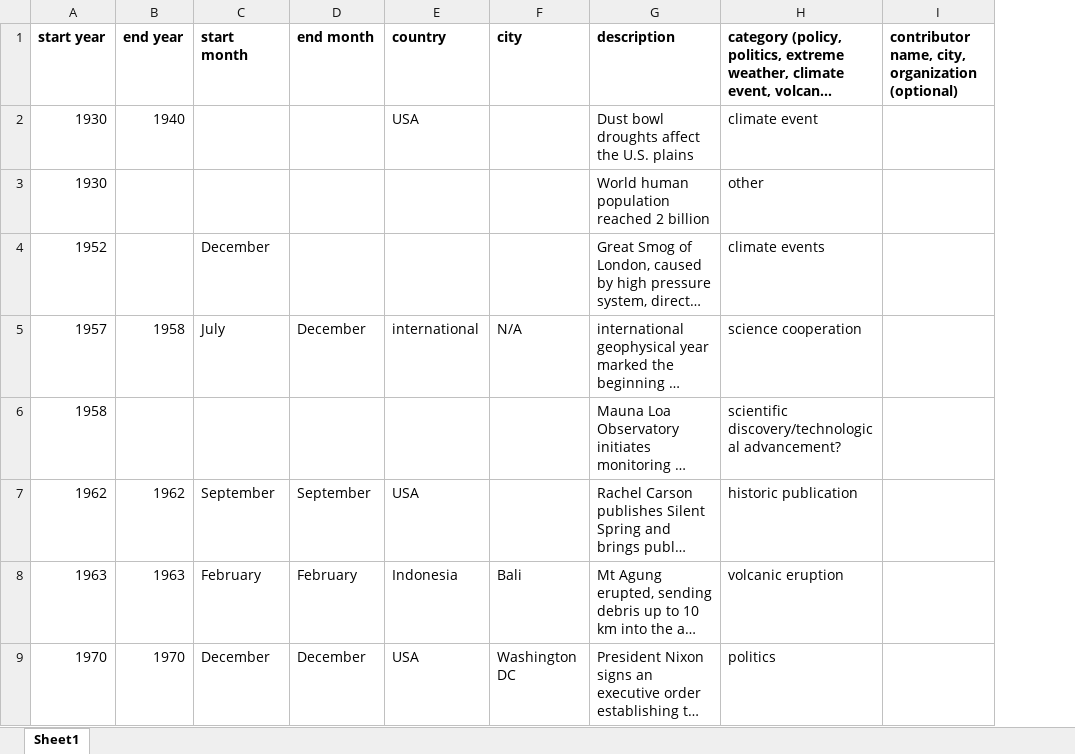
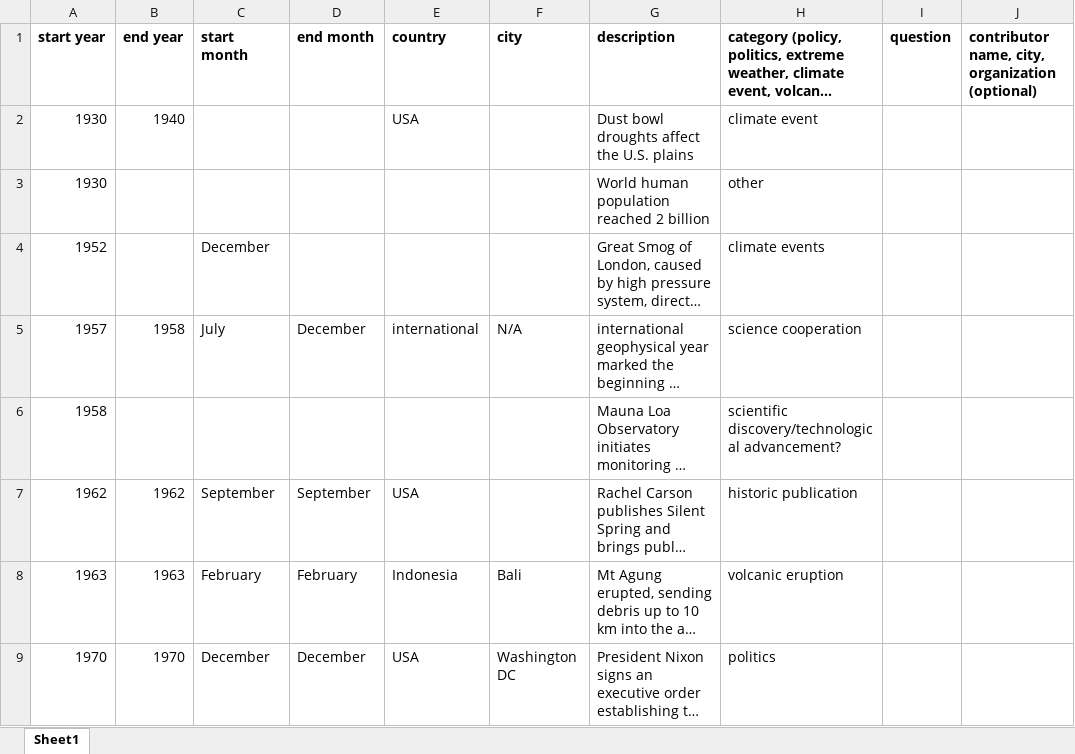
Before and after one commit to jtwedt/Climate-Conversations, an Excel workbook: data/firstHistoricClimateEvents.xlsx, sheet Sheet1, drawn as a sheet; only a part is shown; long unchanged cells end in …; values as stored, in another font and other column widths than the file's, no borders; the diff names each change by its address in the sheet, - before the commit and + after, or states it on an @@ line.

Commit message:
Distinguished between 'events' and 'questions'; added a deck of generic questions to pick from; added the option to include custom questions with each event.

```diff
--- a/data/firstHistoricClimateEvents.xlsx (sheet Sheet1)
+++ b/data/firstHistoricClimateEvents.xlsx (sheet Sheet1)
+column I (question), empty
```
Also changed, not shown: 7 other files.
